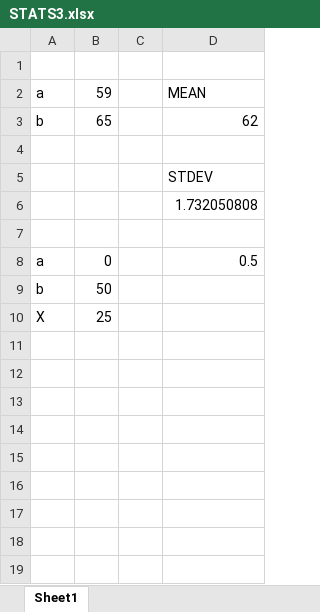
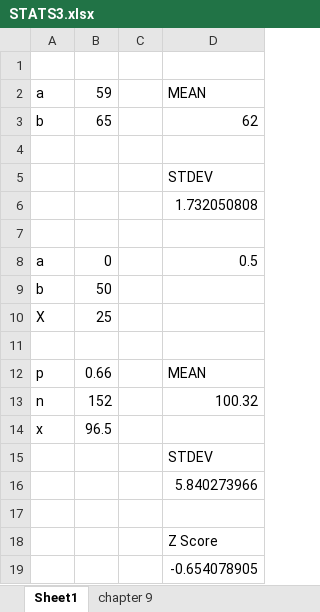
Before and after one commit to guittap/schoolProjects, an Excel workbook: F20/STAT411/STATS3.xlsx, sheet Sheet1, drawn as a sheet; values as stored, in another font and other column widths than the file's, no borders; charts and pictures not drawn; the diff names each change by its address in the sheet, - before the commit and + after, or states it on an @@ line.

```diff
--- a/F20/STAT411/STATS3.xlsx (sheet Sheet1)
+++ b/F20/STAT411/STATS3.xlsx (sheet Sheet1)
+sheet tab: chapter 9
+row 11: (empty)
+row 12: p | 0.66 |  | MEAN
+row 13: n | 152 |  | 100.32
+row 14: x | 96.5
+row 15:  |  |  | STDEV
+row 16:  |  |  | 5.840273966
+row 17: (empty)
+row 18:  |  |  | Z Score
+row 19:  |  |  | -0.654078905
```
Also changed, not shown: charts or pictures, 1 other file.
